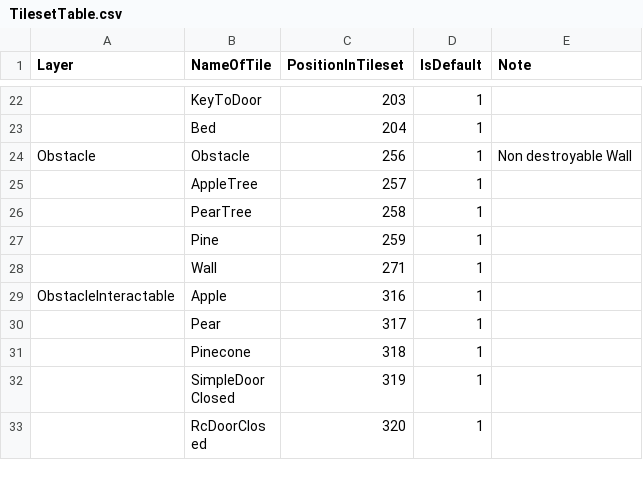
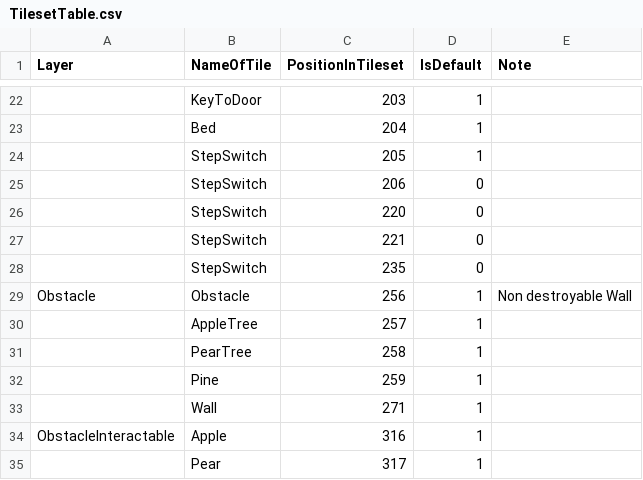
Before and after one commit to GoodAI/BrainSimulator, a CSV file: Sources/Modules/ToyWorld/World/res/GameActors/Tiles/Tilesets/TilesetTable.csv, drawn as a sheet; only a part is shown, gaps mark what is left out; the shorter side is filled out with more unchanged rows; the diff names each change by its address in the sheet, - before the commit and + after, or states it on an @@ line.

Commit message:
StepSwitcher added; Small changes in physics; mockup map upgraded

```diff
--- a/Sources/Modules/ToyWorld/World/res/GameActors/Tiles/Tilesets/TilesetTable.csv
+++ b/Sources/Modules/ToyWorld/World/res/GameActors/Tiles/Tilesets/TilesetTable.csv
+row 24:  | StepSwitch | 205 | 1
+row 25:  | StepSwitch | 206 | 0
+row 26:  | StepSwitch | 220 | 0
+row 27:  | StepSwitch | 221 | 0
+row 28:  | StepSwitch | 235 | 0
```
Also changed, not shown: 16 other files.
